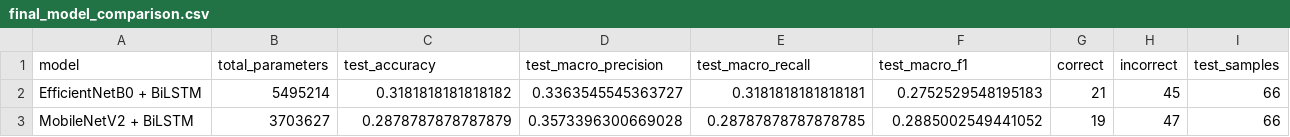
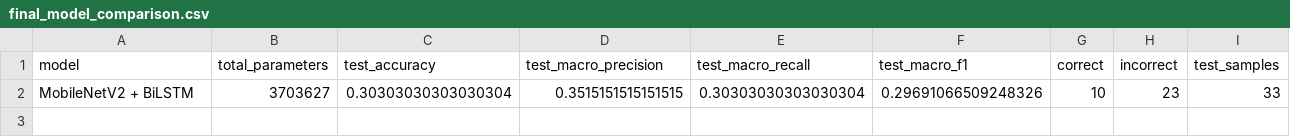
Before and after one commit to LegioN2004/tai-phake-lip-reading, a CSV file: results/pretrained_phase1/final_model_comparison.csv, drawn as a sheet; removed rows and columns are numbered as before the commit, all else as after; the diff names each change by its address in the sheet, - before the commit and + after, or states it on an @@ line.

```diff
--- a/results/pretrained_phase1/final_model_comparison.csv
+++ b/results/pretrained_phase1/final_model_comparison.csv
-row 2: EfficientNetB0 + BiLSTM | 5495214 | 0.3181818181818182 | 0.3363545545363727 | 0.3181818181818181 | 0.2752529548195183 | 21 | 45 | 66
-row 3: MobileNetV2 + BiLSTM | 3703627 | 0.2878787878787879 | 0.3573396300669028 | 0.28787878787878785 | 0.2885002549441052 | 19 | 47 | 66
+row 2: MobileNetV2 + BiLSTM | 3703627 | 0.30303030303030304 | 0.3515151515151515 | 0.30303030303030304 | 0.29691066509248326 | 10 | 23 | 33
```
Also changed, not shown: results/pretrained_phase1/mobilenetv2_bilstm_test_predictions.csv, results/pretrained_phase1/utterance_manifest.csv, 7 other files.
